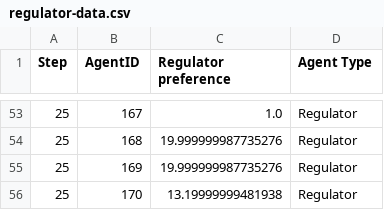
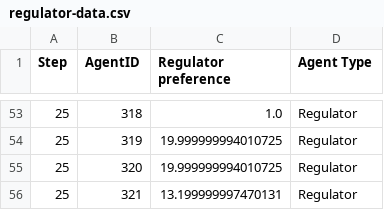
Before and after one commit to ptmdmusique/insite-abm-mock-data, a CSV file: housing-abm/data/output/regulator-data.csv, drawn as a sheet; only a part is shown, gaps mark what is left out; the diff covers the shown part only.

```diff
--- a/housing-abm/data/output/regulator-data.csv
+++ b/housing-abm/data/output/regulator-data.csv
@@ -53,4 +53,4 @@ Step,AgentID,Regulator preference,Agent Type
-25,167,1.0,Regulator
-25,168,19.999999987735276,Regulator
-25,169,19.999999987735276,Regulator
-25,170,13.19999999481938,Regulator
+25,318,1.0,Regulator
+25,319,19.999999994010725,Regulator
+25,320,19.999999994010725,Regulator
+25,321,13.199999997470131,Regulator
```
Also changed, not shown: 66 edited cells elsewhere in this file, housing-abm/data/batch_output/panel-data-full.csv, housing-abm/data/batch_output/panel-data.csv, 7 other files.
